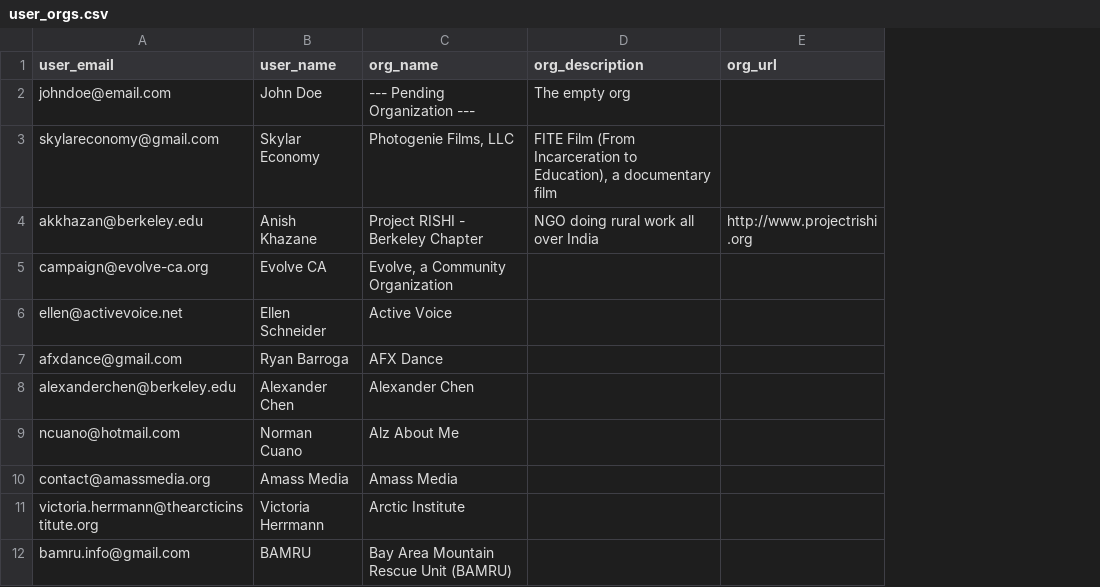
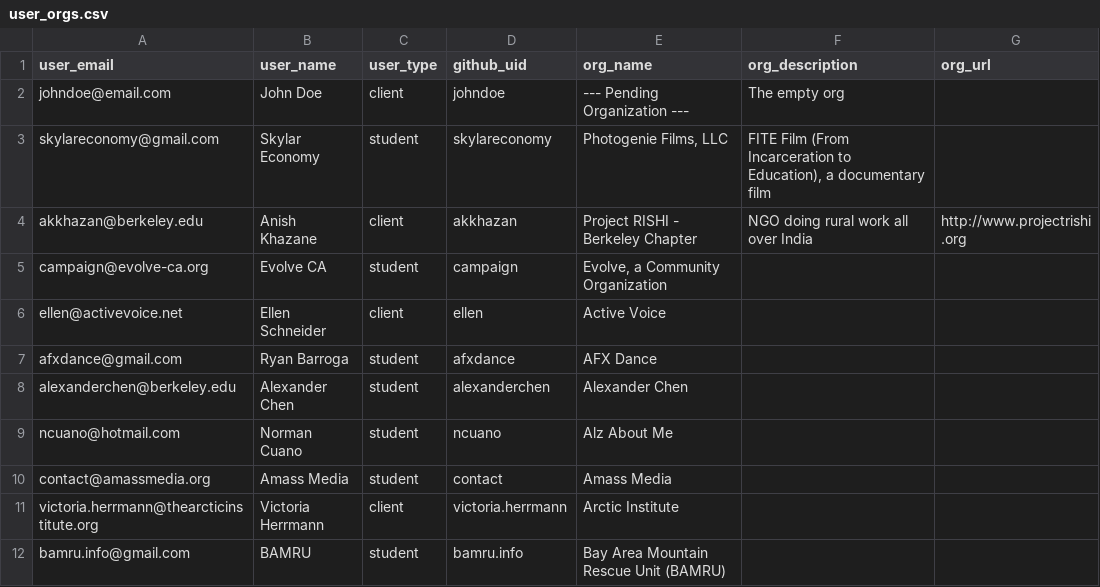
Before and after one commit to Ror1211/ruby-esaas-engagements, a CSV file: db/user_orgs.csv, drawn as a sheet; only a part is shown; the diff names each change by its address in the sheet, - before the commit and + after, or states it on an @@ line.

```diff
--- a/db/user_orgs.csv
+++ b/db/user_orgs.csv
+column C (user_type), rows 2-12: client | student | client | student | client | student | student | student | student | client | student
+column D (github_uid), rows 2-12: johndoe | skylareconomy | akkhazan | campaign | ellen | afxdance | alexanderchen | ncuano | contact | victoria.herrmann | bamru.info
```
Also changed, not shown: 43 other files.
